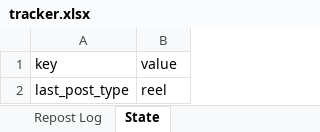
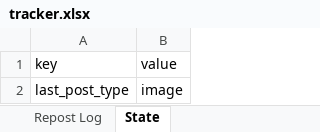
Before and after one commit to mahaboob9143/Insta-YT-Bot-TrueLove, an Excel workbook: data/tracker.xlsx, sheet State, drawn as a sheet; values as stored, in another font and other column widths than the file's, no borders; the diff names each change by its address in the sheet, - before the commit and + after, or states it on an @@ line.

Commit message:
chore: remove image/reel pattern, update cron, and isolate cloudinary folder

```diff
--- a/data/tracker.xlsx (sheet State)
+++ b/data/tracker.xlsx (sheet State)
-B2: reel
+B2: image
```
Also changed, not shown: sheet Repost Log, 5 other files.
